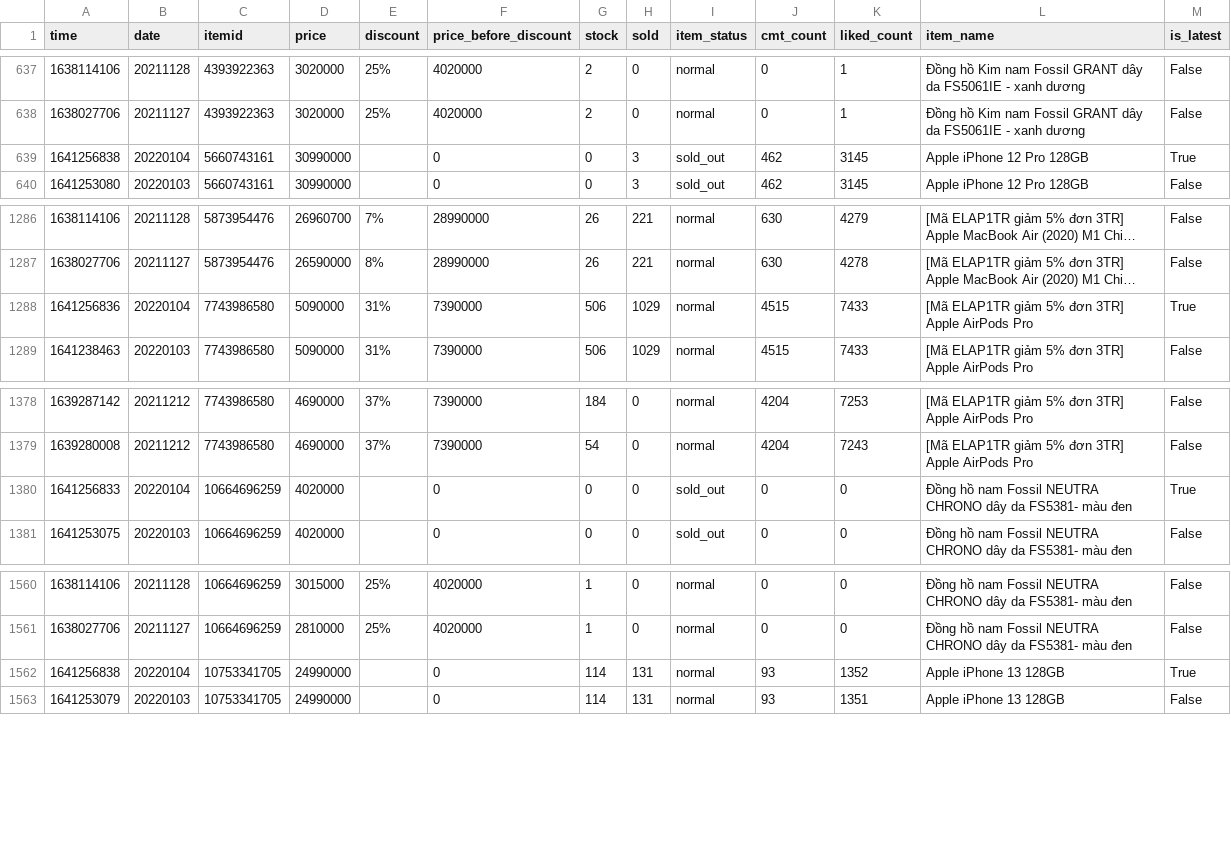
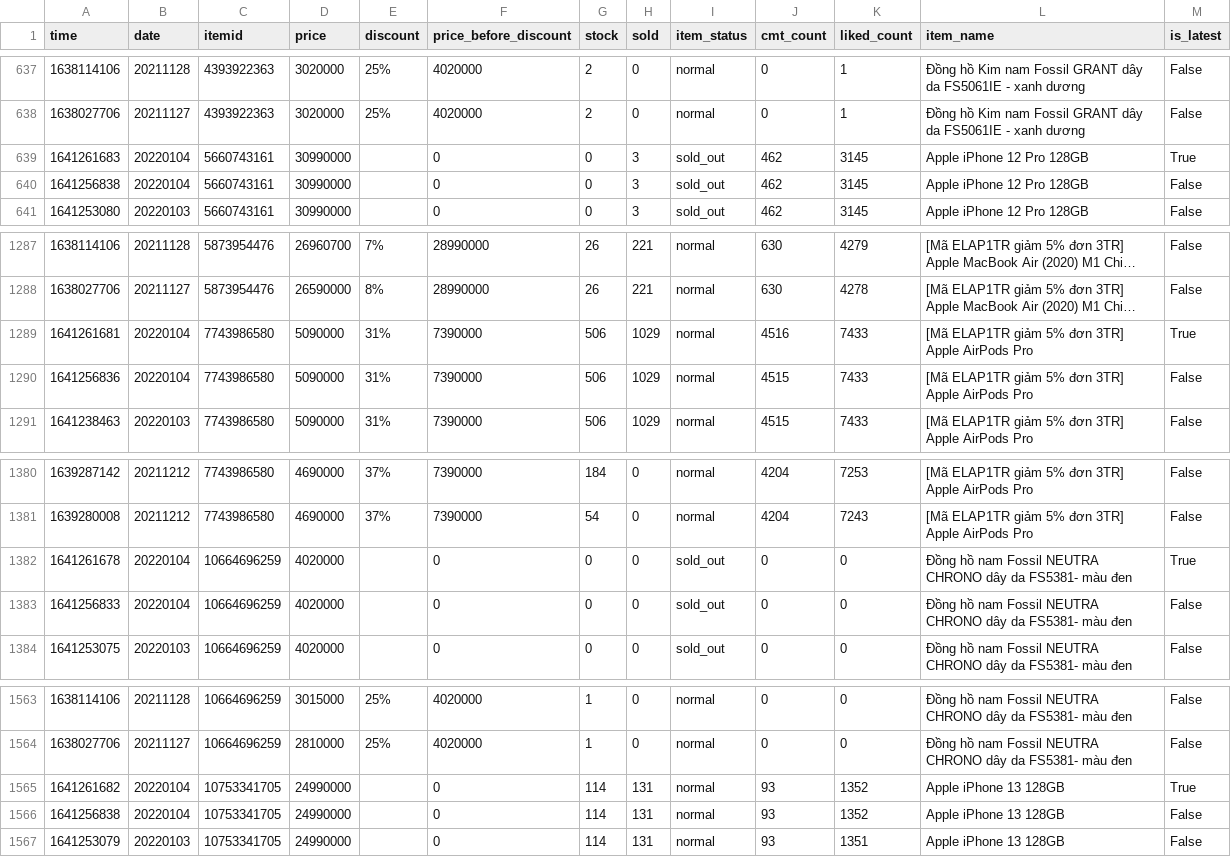
Before and after one commit to duyet/shopee-track-demo, a CSV file: data/master.csv, drawn as a sheet; only a part is shown, gaps mark what is left out; long unchanged cells end in …; addresses are those after the commit; the diff names each change by its address in the sheet, - before the commit and + after, or states it on an @@ line.

```diff
--- a/data/master.csv
+++ b/data/master.csv
+row 639: 1641261683 | 20220104 | 5660743161 | 30990000 |  | 0 | 0 | 3 | sold_out | 462 | 3145 | Apple iPhone 12 Pro 128GB | True
-M640 (is_latest): True
+M640 (is_latest): False
+row 1289: 1641261681 | 20220104 | 7743986580 | 5090000 | 31% | 7390000 | 506 | 1029 | normal | 4516 | 7433 | [Mã ELAP1TR giảm 5% đơn 3TR] Apple AirPods Pro | True
-M1290 (is_latest): True
+M1290 (is_latest): False
+row 1382: 1641261678 | 20220104 | 10664696259 | 4020000 |  | 0 | 0 | 0 | sold_out | 0 | 0 | Đồng hồ nam Fossil NEUTRA CHRONO dây da FS5381- màu đen | True
-M1383 (is_latest): True
+M1383 (is_latest): False
+row 1565: 1641261682 | 20220104 | 10753341705 | 24990000 |  | 0 | 114 | 131 | normal | 93 | 1352 | Apple iPhone 13 128GB | True
-M1566 (is_latest): True
+M1566 (is_latest): False
```
Also changed, not shown: data/history/10664696259.csv, data/history/10753341705.csv, 6 other files.
